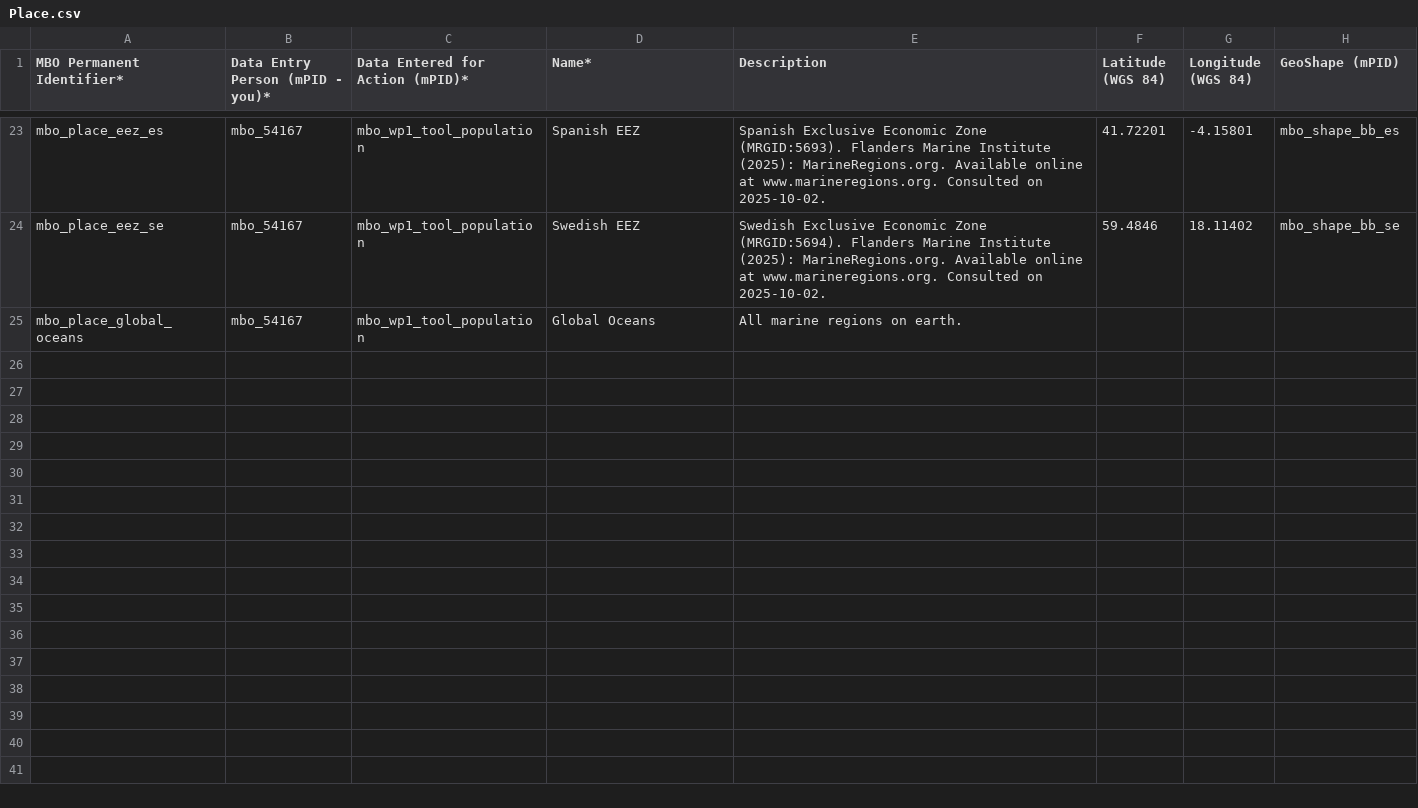
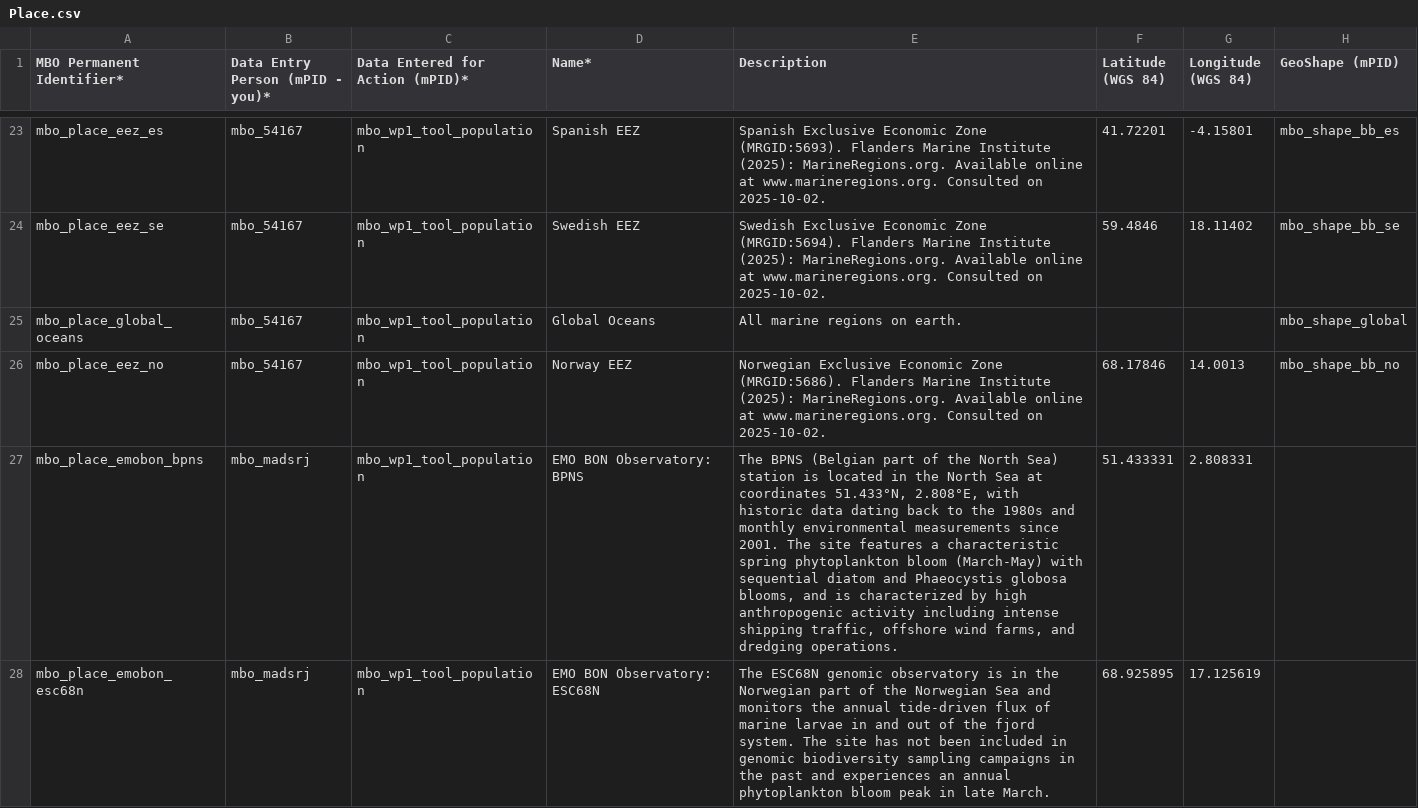
Before and after one commit to vliz-be-opsci/mbo-csv-to-json-ld, a CSV file: data/Place.csv, drawn as a sheet; only a part is shown, gaps mark what is left out; the diff covers the shown part only.

```diff
--- a/data/Place.csv
+++ b/data/Place.csv
@@ -24,2 +24,5 @@ mbo_place_eez_es,mbo_54167,mbo_wp1_tool_population,Spanish EEZ,Spanish Exclusive
 mbo_place_eez_se,mbo_54167,mbo_wp1_tool_population,Swedish EEZ,Swedish Exclusive Economic Zone (MRGID:5694). Flanders Marine Institute (2025): MarineRegions.org. Available online at www.marineregions.org. Consulted on 2025-10-02.,59.4846,18.11402,mbo_shape_bb_se
-mbo_place_global_oceans,mbo_54167,mbo_wp1_tool_population,Global Oceans,All marine regions on earth.,,,
+mbo_place_global_oceans,mbo_54167,mbo_wp1_tool_population,Global Oceans,All marine regions on earth.,,,mbo_shape_global
+mbo_place_eez_no,mbo_54167,mbo_wp1_tool_population,Norway EEZ,Norwegian Exclusive Economic Zone (MRGID:5686). Flanders Marine Institute (2025): MarineRegions.org. Available online at www.marineregions.org. Consulted on 2025-10-02.,68.17846,14.0013,mbo_shape_bb_no
+mbo_place_emobon_bpns,mbo_madsrj,mbo_wp1_tool_population,EMO BON Observatory: BPNS,"The BPNS (Belgian part of the North Sea) station is located in the North Sea at coordinates 51.433°N, 2.808°E, with historic data dating back to the 1980s and monthly environmental measurements since 2001. The site features a characteristic spring phytoplankton bloom (March-May) with sequential diatom and Phaeocystis globosa blooms, and is characterized by high anthropogenic activity including intense shipping traffic, offshore wind farms, and dredging operations. ",51.433331,2.808331,
+mbo_place_emobon_esc68n,mbo_madsrj,mbo_wp1_tool_population,EMO BON Observatory: ESC68N,The ESC68N genomic observatory is in the Norwegian part of the Norwegian Sea and monitors the annual tide-driven flux of marine larvae in and out of the fjord system. The site has not been included in genomic biodiversity sampling campaigns in the past and experiences an annual phytoplankton bloom peak in late March.,68.925895,17.125619,
```
Also changed, not shown: 3 added rows elsewhere in this file, data/Action.csv, data/Dataset.csv, 5 other files.
